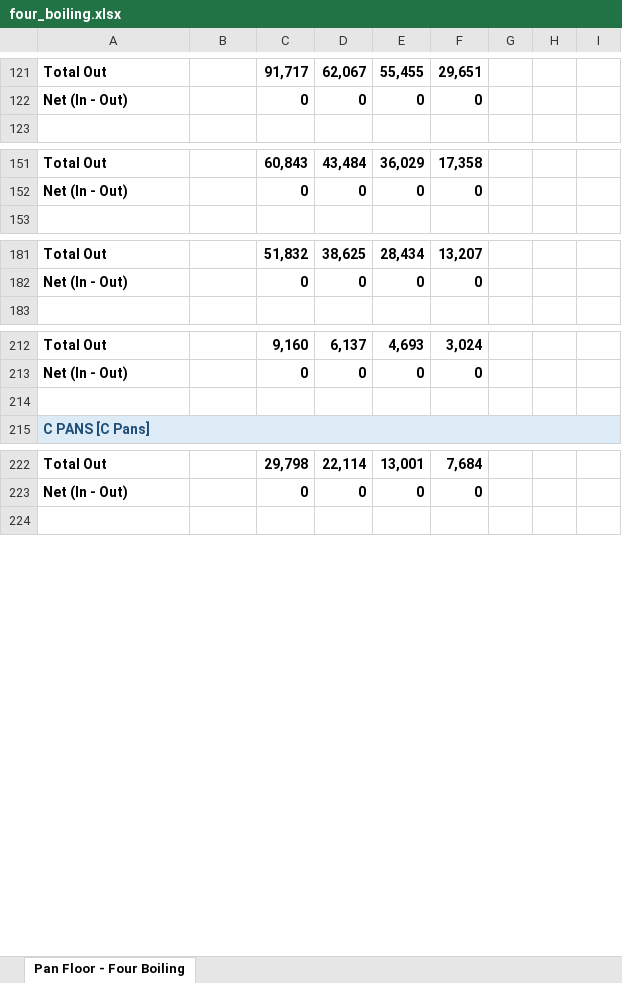
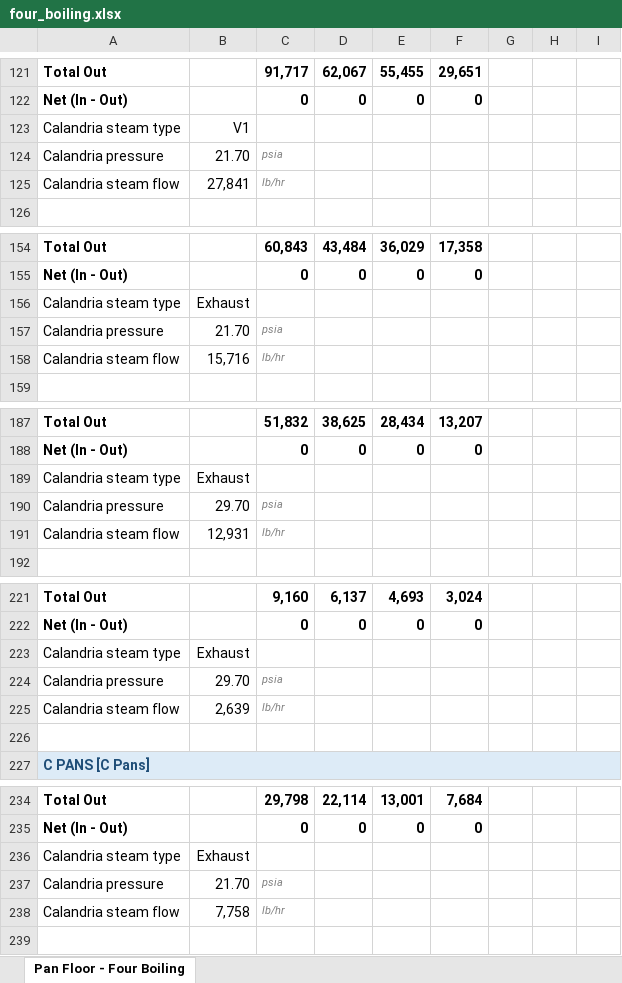
Before and after one commit to codyeaves78-bit/Material_Energy_Balance_OOP_python, an Excel workbook: four_boiling.xlsx, sheet Pan Floor - Four Boiling, drawn as a sheet; only a part is shown, gaps mark what is left out; values as stored, in another font and other column widths than the file's, no borders; charts and pictures not drawn; the diff names each change by its address in the sheet, - before the commit and + after, or states it on an @@ line.

```diff
--- a/four_boiling.xlsx (sheet Pan Floor - Four Boiling)
+++ b/four_boiling.xlsx (sheet Pan Floor - Four Boiling)
+row 123: Calandria steam type | V1
+row 124: Calandria pressure | 21.70 | psia
+row 125: Calandria steam flow | 27,841 | lb/hr
+row 156: Calandria steam type | Exhaust
+row 157: Calandria pressure | 21.70 | psia
+row 158: Calandria steam flow | 15,716 | lb/hr
+row 189: Calandria steam type | Exhaust
+row 190: Calandria pressure | 29.70 | psia
+row 191: Calandria steam flow | 12,931 | lb/hr
+row 223: Calandria steam type | Exhaust
+row 224: Calandria pressure | 29.70 | psia
+row 225: Calandria steam flow | 2,639 | lb/hr
+row 236: Calandria steam type | Exhaust
+row 237: Calandria pressure | 21.70 | psia
+row 238: Calandria steam flow | 7,758 | lb/hr
```
Also changed, not shown: charts or pictures, 9 other files.
